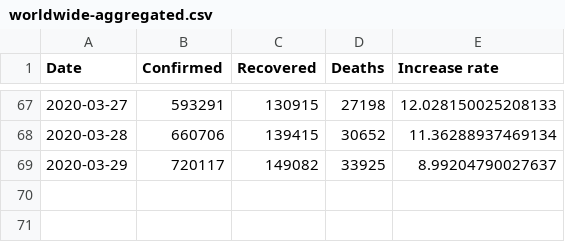
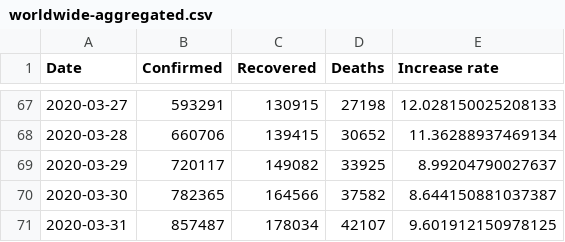
Before and after one commit to sruffing/corona, a CSV file: data/archive/worldwide-aggregated.csv, drawn as a sheet; only a part is shown, gaps mark what is left out.

```diff
--- a/data/archive/worldwide-aggregated.csv
+++ b/data/archive/worldwide-aggregated.csv
@@ -69 +69,3 @@ Date,Confirmed,Recovered,Deaths,Increase rate
 2020-03-29,720117,149082,33925,8.99204790027637
+2020-03-30,782365,164566,37582,8.644150881037387
+2020-03-31,857487,178034,42107,9.601912150978125
```
Also changed, not shown: data/archive/key-countries-pivoted.csv, data/data/key-countries-pivoted_csv.csv, 16 other files.
